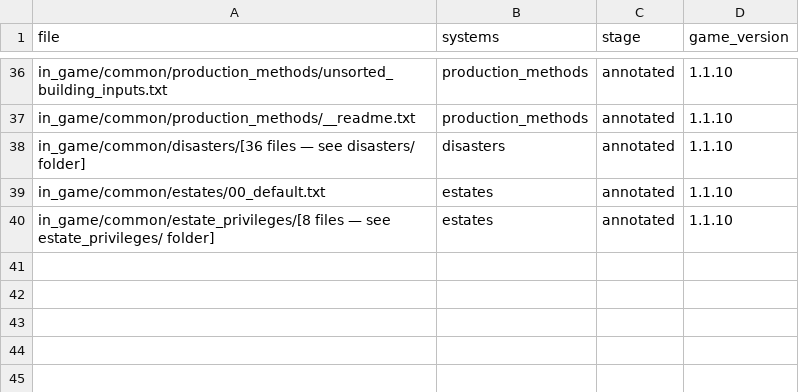
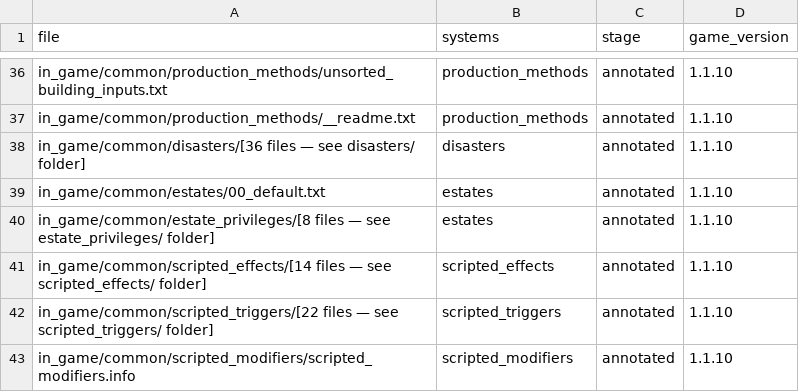
Before and after one commit to Shemkent/EU5-Annotation-Modding, a CSV file: annotations/_file_index.csv, drawn as a sheet; only a part is shown, gaps mark what is left out.

Commit message:
annotate: scripted_effects, scripted_triggers, modifiers (completes Tier 1)

```diff
--- a/annotations/_file_index.csv
+++ b/annotations/_file_index.csv
@@ -40 +40,4 @@ in_game/common/estates/00_default.txt,estates,annotated,1.1.10
 in_game/common/estate_privileges/[8 files — see estate_privileges/ folder],estates,annotated,1.1.10
+in_game/common/scripted_effects/[14 files — see scripted_effects/ folder],scripted_effects,annotated,1.1.10
+in_game/common/scripted_triggers/[22 files — see scripted_triggers/ folder],scripted_triggers,annotated,1.1.10
+in_game/common/scripted_modifiers/scripted_modifiers.info,scripted_modifiers,annotated,1.1.10
```
Also changed, not shown: 4 other files.
